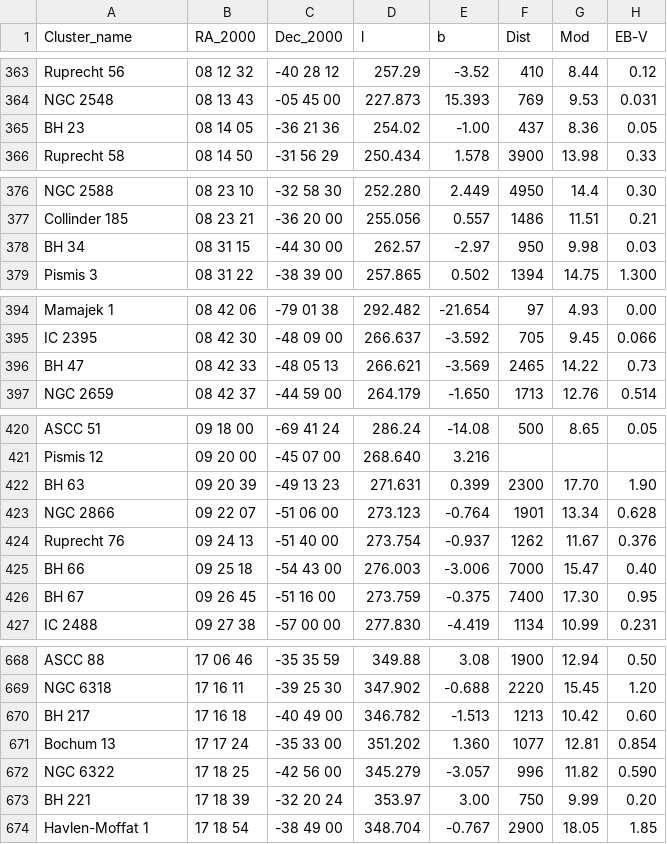
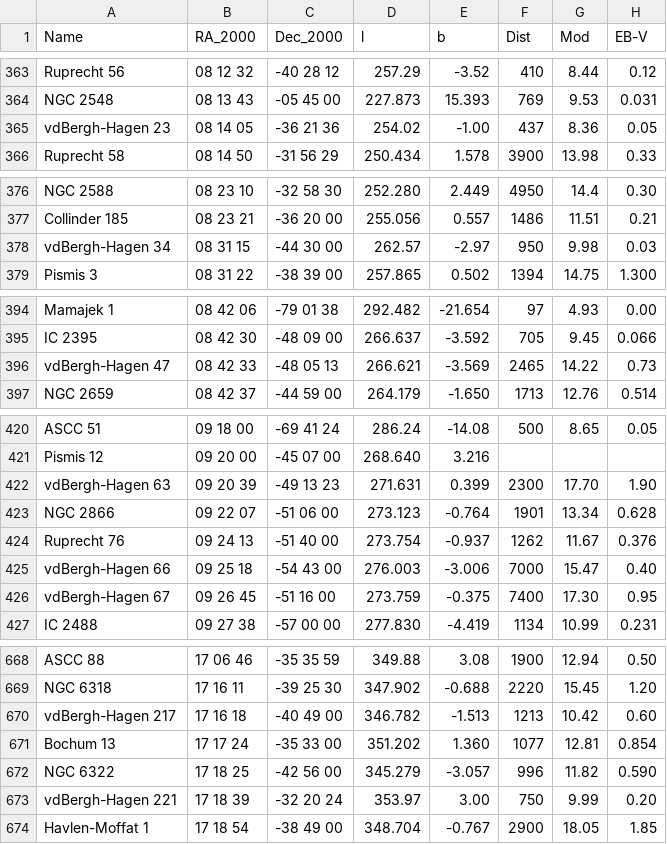
Before and after one commit to ageller/compileOCs, a CSV file: WEBDA.csv, drawn as a sheet; only a part is shown, gaps mark what is left out; the diff covers the shown part only; the diff names each change by its address in the sheet, - before the commit and + after, or states it on an @@ line.

```diff
--- a/WEBDA.csv
+++ b/WEBDA.csv
-A1: Cluster_name
+A1: Name
-A365 (Name): BH 23
+A365 (Name): vdBergh-Hagen 23
-A378 (Name): BH 34
+A378 (Name): vdBergh-Hagen 34
-A396 (Name): BH 47
+A396 (Name): vdBergh-Hagen 47
-A422 (Name): BH 63
+A422 (Name): vdBergh-Hagen 63
-A425 (Name): BH 66
+A425 (Name): vdBergh-Hagen 66
-A426 (Name): BH 67
+A426 (Name): vdBergh-Hagen 67
-A670 (Name): BH 217
+A670 (Name): vdBergh-Hagen 217
-A673 (Name): BH 221
+A673 (Name): vdBergh-Hagen 221
```
Also changed, not shown: 8 edited cells elsewhere in this file, 10 other files.
